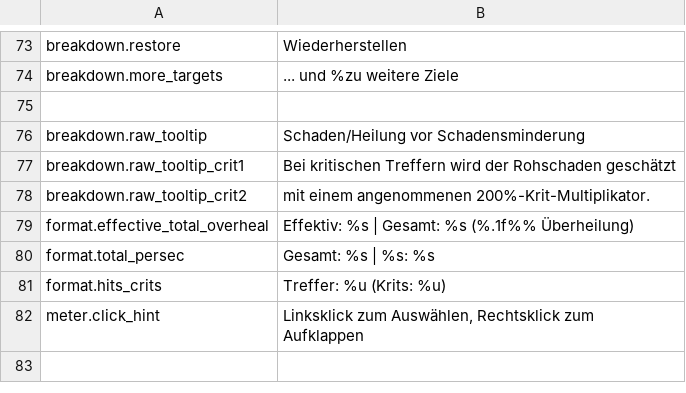
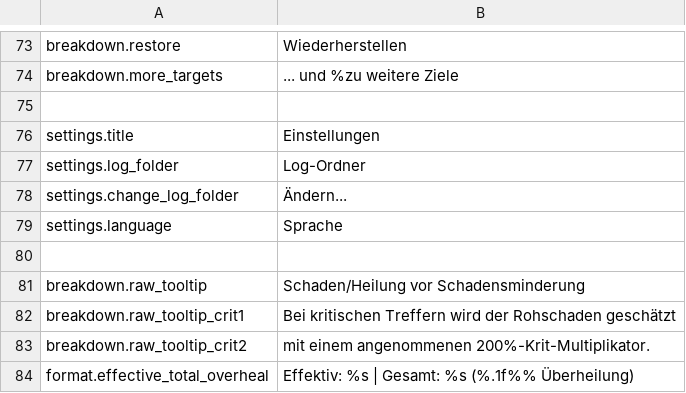
Before and after one commit to Wobblucy/AwowlabOverlay, a CSV file: AwowLab/data/lang/de_DE.csv, drawn as a sheet; only a part is shown, gaps mark what is left out; the shorter side is filled out with more unchanged rows; the diff names each change by its address in the sheet, - before the commit and + after, or states it on an @@ line.

```diff
--- a/AwowLab/data/lang/de_DE.csv
+++ b/AwowLab/data/lang/de_DE.csv
+row 76: settings.title | Einstellungen
+row 77: settings.log_folder | Log-Ordner
+row 78: settings.change_log_folder | Ändern...
+row 79: settings.language | Sprache
+row 80: (empty)
```
Also changed, not shown: AwowLab/data/lang/es_MX.csv, AwowLab/data/lang/fr_FR.csv, 14 other files.
